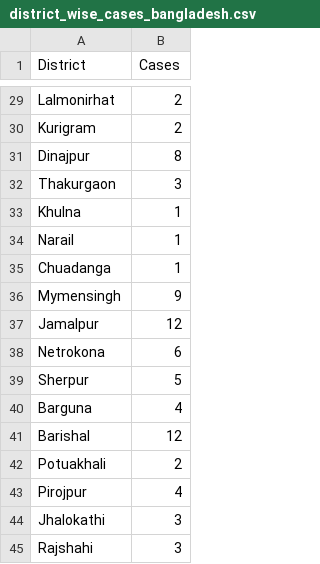
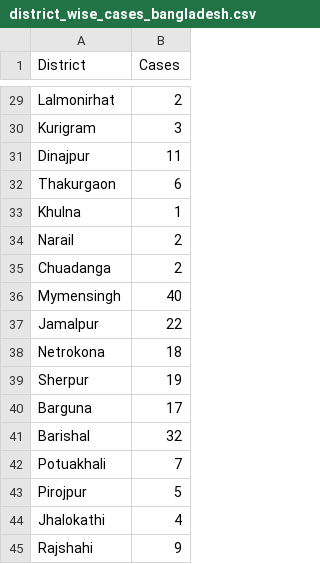
Before and after one commit to TF-ROS-Lab/Predictive-Analysis-of-COVID-19, a CSV file: district_wise_cases_bangladesh.csv, drawn as a sheet; only a part is shown, gaps mark what is left out; the diff covers the shown part only; the diff names each change by its address in the sheet, - before the commit and + after, or states it on an @@ line.

```diff
--- a/district_wise_cases_bangladesh.csv
+++ b/district_wise_cases_bangladesh.csv
-B30 (Cases): 2
+B30 (Cases): 3
-B31 (Cases): 8
+B31 (Cases): 11
-B32 (Cases): 3
+B32 (Cases): 6
-B34:B35 (Cases): 1
+B34:B35 (Cases): 2
-B36 (Cases): 9
+B36 (Cases): 40
-B37 (Cases): 12
+B37 (Cases): 22
-B38 (Cases): 6
+B38 (Cases): 18
-B39 (Cases): 5
+B39 (Cases): 19
-B40 (Cases): 4
+B40 (Cases): 17
-B41 (Cases): 12
+B41 (Cases): 32
-B42 (Cases): 2
+B42 (Cases): 7
-B43 (Cases): 4
+B43 (Cases): 5
-B44 (Cases): 3
+B44 (Cases): 4
-B45 (Cases): 3
+B45 (Cases): 9
```
Also changed, not shown: 25 edited cells elsewhere in this file, 11 other files.
